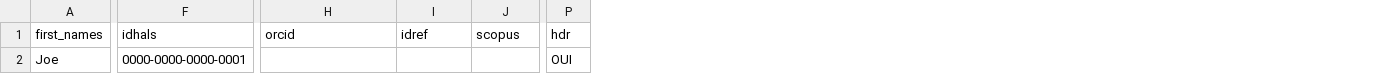
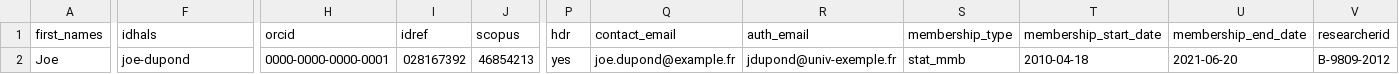
Before and after one commit to CRISalid-esr/crisalid-directory-bridge, a CSV file: data/people.csv, drawn as a sheet; only a part is shown, gaps mark what is left out; the diff names each change by its address in the sheet, - before the commit and + after, or states it on an @@ line.

Commit message:
feat: Handle people import from Postgres view with membership specs
Handle structure organization relationships

Add people from postgres view with memberships

```diff
--- a/data/people.csv
+++ b/data/people.csv
+column Q (contact_email), row 2: joe.dupond@example.fr
+column R (auth_email), row 2: jdupond@univ-exemple.fr
+column S (membership_type), row 2: stat_mmb
+column T (membership_start_date), row 2: 2010-04-18
+column U (membership_end_date), row 2: 2021-06-20
+column V (researcherid), row 2: B-9809-2012
-F2 (idhals): 0000-0000-0000-0001
+F2 (idhals): joe-dupond
-H2 (orcid): (empty)
+H2 (orcid): 0000-0000-0000-0001
-I2 (idref): (empty)
+I2 (idref): 028167392
-J2 (scopus): (empty)
+J2 (scopus): 46854213
-P2 (hdr): OUI
+P2 (hdr): yes
```
Also changed, not shown: 18 other files.
